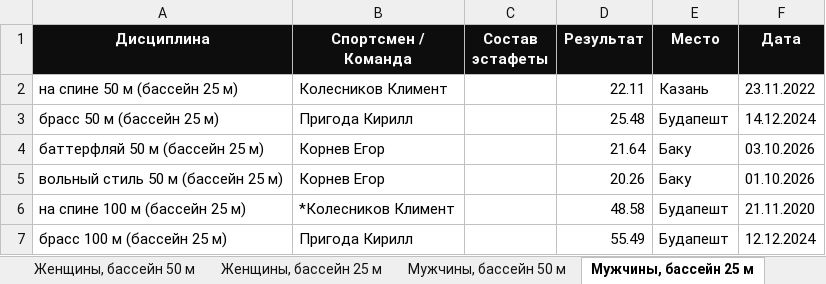
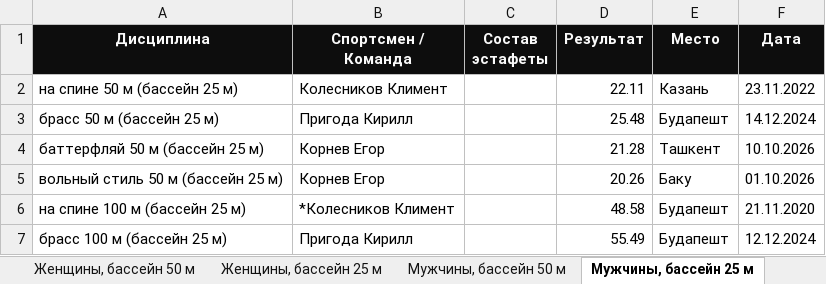
Before and after one commit to borozdov/russwimming-records, an Excel workbook: public/records.xlsx, sheet Мужчины, бассейн 25 м, drawn as a sheet; only a part is shown; values as stored, in another font and other column widths than the file's, no borders; the diff names each change by its address in the sheet, - before the commit and + after, or states it on an @@ line.

```diff
--- a/public/records.xlsx (sheet Мужчины, бассейн 25 м)
+++ b/public/records.xlsx (sheet Мужчины, бассейн 25 м)
-D4 (Результат): 21.64
+D4 (Результат): 21.28
-E4 (Место): Баку
+E4 (Место): Ташкент
-F4 (Дата): 03.10.2026
+F4 (Дата): 10.10.2026
```
Also changed, not shown: sheet Все, 17 other files.
